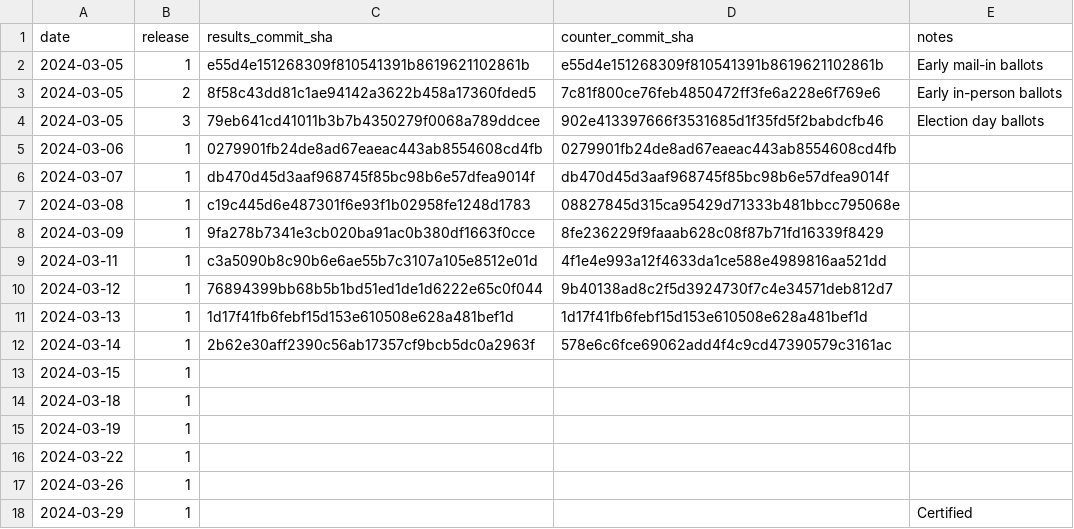
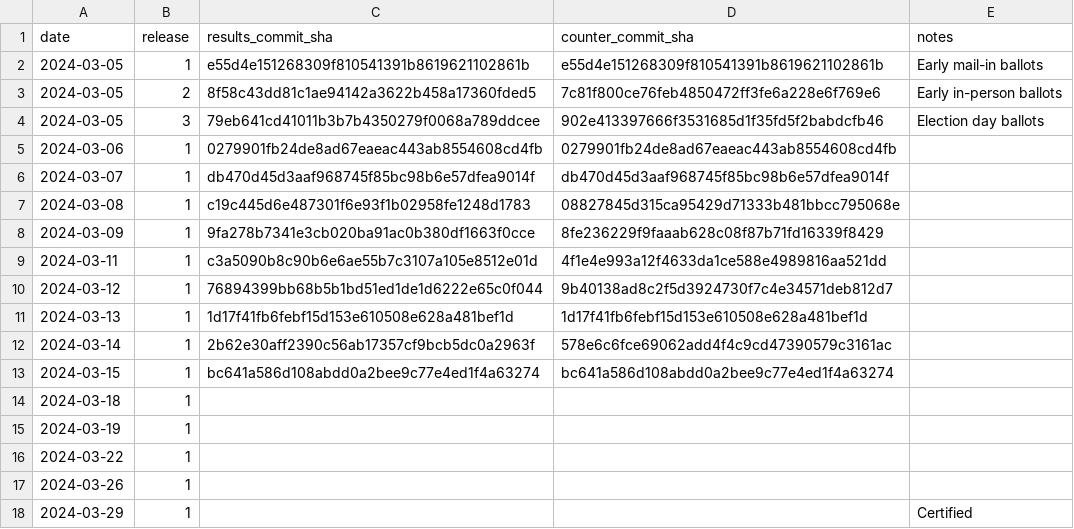
Before and after one commit to rdmurphy/scrape-la-county-election-results-2024, a CSV file: primary/snapshots.csv, drawn as a sheet.

Commit message:
2024-03-15 snapshot

```diff
--- a/primary/snapshots.csv
+++ b/primary/snapshots.csv
@@ -12,3 +12,3 @@ date,release,results_commit_sha,counter_commit_sha,notes
 2024-03-14,1,2b62e30aff2390c56ab17357cf9bcb5dc0a2963f,578e6c6fce69062add4f4c9cd47390579c3161ac,
-2024-03-15,1,,,
+2024-03-15,1,bc641a586d108abdd0a2bee9c77e4ed1f4a63274,bc641a586d108abdd0a2bee9c77e4ed1f4a63274,
 2024-03-18,1,,,
```
Also changed, not shown: 3 other files.
